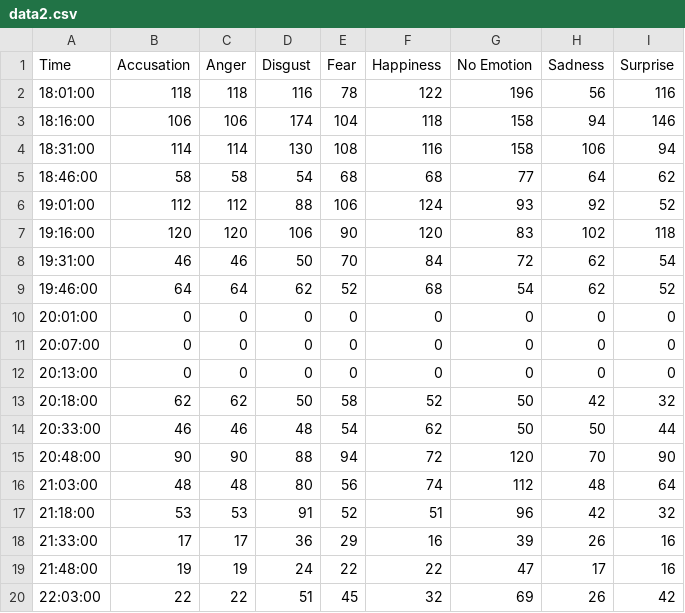
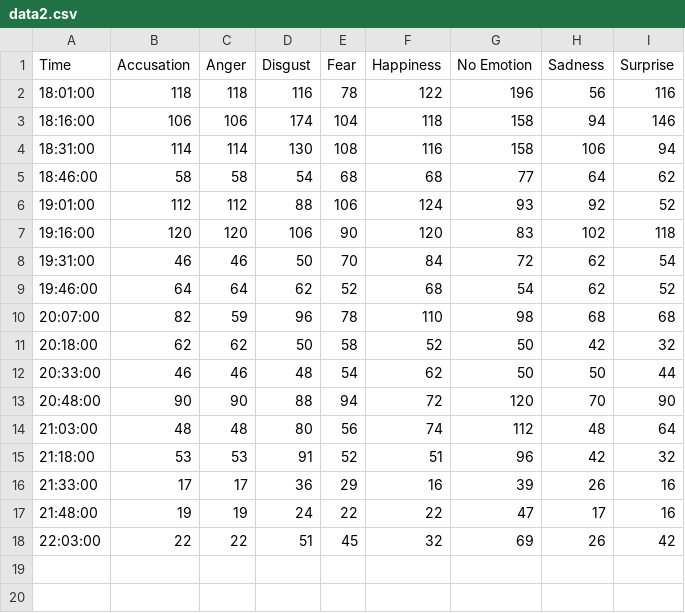
Before and after one commit to mtork/oilspill, a CSV file: data2.csv, drawn as a sheet.

Commit message:
added data for during speech

```diff
--- a/data2.csv
+++ b/data2.csv
@@ -9,5 +9,3 @@ Time,Accusation,Anger,Disgust,Fear,Happiness,No Emotion,Sadness,Surprise
 19:46:00,64,64,62,52,68,54,62,52
-20:01:00,0,0,0,0,0,0,0,0
-20:07:00,0,0,0,0,0,0,0,0
-20:13:00,0,0,0,0,0,0,0,0
+20:07:00,82,59,96,78,110,98,68,68
 20:18:00,62,62,50,58,52,50,42,32
```
Also changed, not shown: 1 other file.
